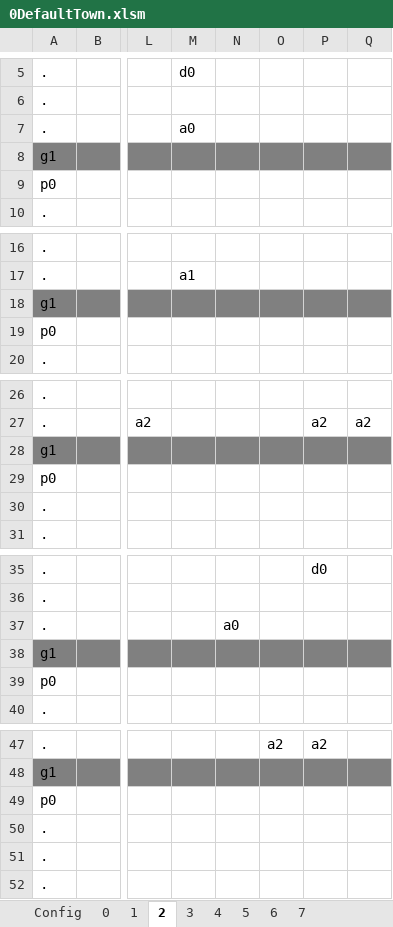
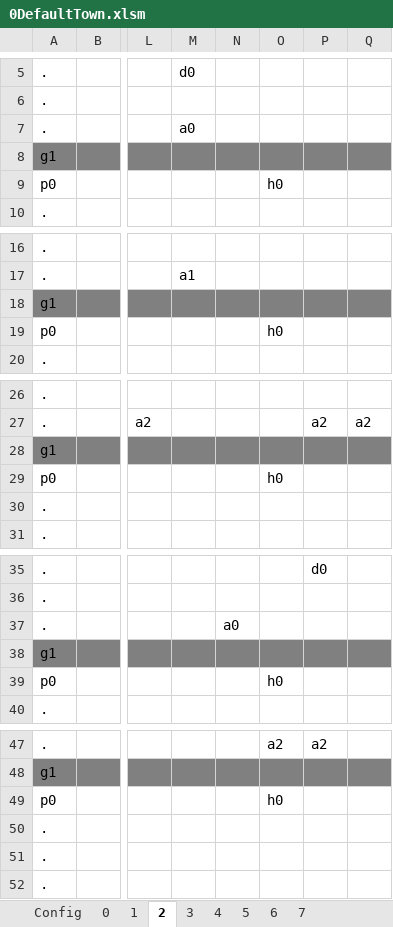
Before and after one commit to sandeepma1/Tappy-Town, an Excel workbook: Unity/LevelExcel/0DefaultTown.xlsm, sheet 2, drawn as a sheet; only a part is shown, gaps mark what is left out; values as stored, in another font and other column widths than the file's, no borders; charts and pictures and conditional formats not drawn; the diff covers the shown part only; the diff names each change by its address in the sheet, - before the commit and + after, or states it on an @@ line.

```diff
--- a/Unity/LevelExcel/0DefaultTown.xlsm (sheet 2)
+++ b/Unity/LevelExcel/0DefaultTown.xlsm (sheet 2)
-O9: (empty)
+O9: h0
-O19: (empty)
+O19: h0
-O29: (empty)
+O29: h0
-O39: (empty)
+O39: h0
-O49: (empty)
+O49: h0
```
Also changed, not shown: 5 edited cells elsewhere in this sheet, sheet 4, sheet Config, 42 other files.
